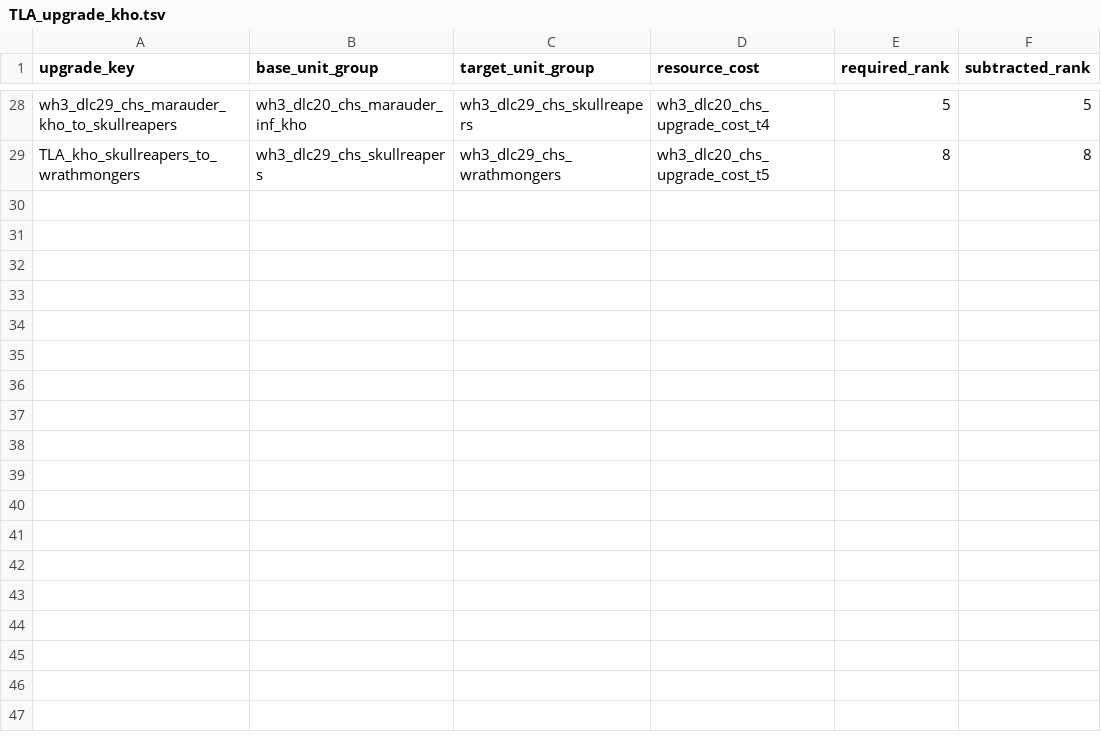
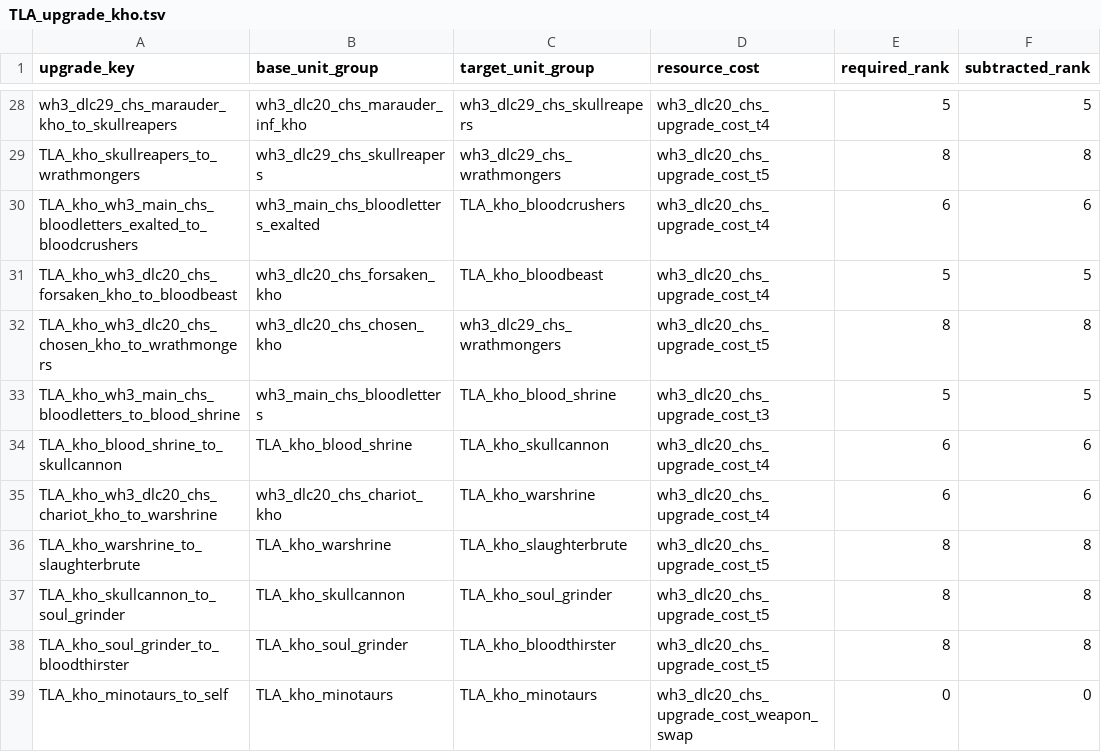
Before and after one commit to zverofaust/WarbandUpgradeExpanded, a TSV file: db/unit_upgrade_to_unit_groups_tables/TLA_upgrade_kho.tsv, drawn as a sheet; only a part is shown, gaps mark what is left out.

Commit message:
Extend Khorne warband upgrades and UI layout

```diff
--- a/db/unit_upgrade_to_unit_groups_tables/TLA_upgrade_kho.tsv
+++ b/db/unit_upgrade_to_unit_groups_tables/TLA_upgrade_kho.tsv
@@ -29 +29,11 @@ wh3_dlc29_chs_marauder_kho_to_skullreapers	wh3_dlc20_chs_marauder_inf_kho	wh3_dl
 TLA_kho_skullreapers_to_wrathmongers	wh3_dlc29_chs_skullreapers	wh3_dlc29_chs_wrathmongers	wh3_dlc20_chs_upgrade_cost_t5	8	8
+TLA_kho_wh3_main_chs_bloodletters_exalted_to_bloodcrushers	wh3_main_chs_bloodletters_exalted	TLA_kho_bloodcrushers	wh3_dlc20_chs_upgrade_cost_t4	6	6
+TLA_kho_wh3_dlc20_chs_forsaken_kho_to_bloodbeast	wh3_dlc20_chs_forsaken_kho	TLA_kho_bloodbeast	wh3_dlc20_chs_upgrade_cost_t4	5	5
+TLA_kho_wh3_dlc20_chs_chosen_kho_to_wrathmongers	wh3_dlc20_chs_chosen_kho	wh3_dlc29_chs_wrathmongers	wh3_dlc20_chs_upgrade_cost_t5	8	8
+TLA_kho_wh3_main_chs_bloodletters_to_blood_shrine	wh3_main_chs_bloodletters	TLA_kho_blood_shrine	wh3_dlc20_chs_upgrade_cost_t3	5	5
+TLA_kho_blood_shrine_to_skullcannon	TLA_kho_blood_shrine	TLA_kho_skullcannon	wh3_dlc20_chs_upgrade_cost_t4	6	6
+TLA_kho_wh3_dlc20_chs_chariot_kho_to_warshrine	wh3_dlc20_chs_chariot_kho	TLA_kho_warshrine	wh3_dlc20_chs_upgrade_cost_t4	6	6
+TLA_kho_warshrine_to_slaughterbrute	TLA_kho_warshrine	TLA_kho_slaughterbrute	wh3_dlc20_chs_upgrade_cost_t5	8	8
+TLA_kho_skullcannon_to_soul_grinder	TLA_kho_skullcannon	TLA_kho_soul_grinder	wh3_dlc20_chs_upgrade_cost_t5	8	8
+TLA_kho_soul_grinder_to_bloodthirster	TLA_kho_soul_grinder	TLA_kho_bloodthirster	wh3_dlc20_chs_upgrade_cost_t5	8	8
+TLA_kho_minotaurs_to_self	TLA_kho_minotaurs	TLA_kho_minotaurs	wh3_dlc20_chs_upgrade_cost_weapon_swap	0	0
```
